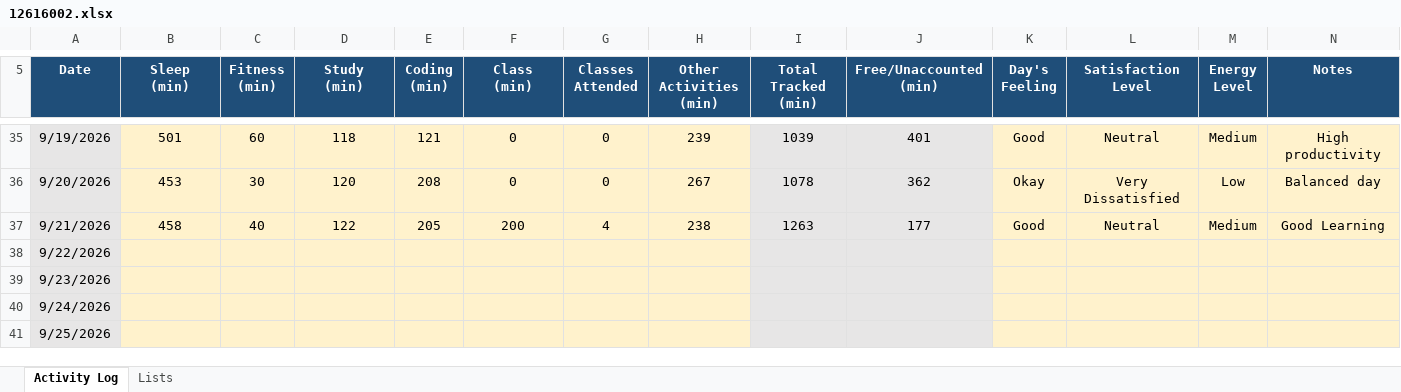
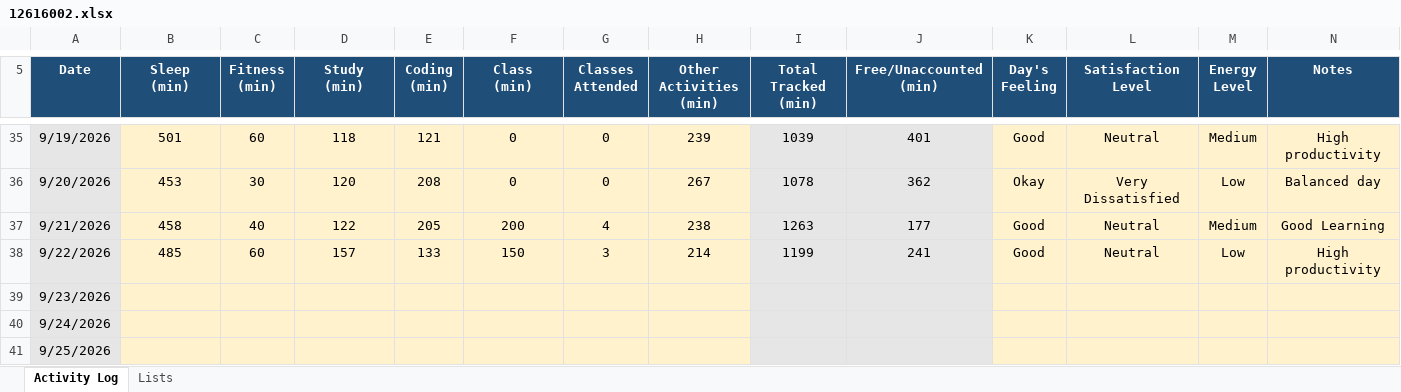
Before and after one commit to codebysaurabhx/CAP776, an Excel workbook: data/12616002.xlsx, sheet Activity Log, drawn as a sheet; only a part is shown, gaps mark what is left out; values as stored, in another font and other column widths than the file's, no borders; conditional formats not drawn; the diff names each change by its address in the sheet, - before the commit and + after, or states it on an @@ line.

Commit message:
Update Day 32 activity data

```diff
--- a/data/12616002.xlsx (sheet Activity Log)
+++ b/data/12616002.xlsx (sheet Activity Log)
-B38 (Sleep (min)): (empty)
+B38 (Sleep (min)): 485
-C38 (Fitness (min)): (empty)
+C38 (Fitness (min)): 60
-D38 (Study (min)): (empty)
+D38 (Study (min)): 157
-E38 (Coding (min)): (empty)
+E38 (Coding (min)): 133
-F38 (Class (min)): (empty)
+F38 (Class (min)): 150
-G38 (Classes Attended): (empty)
+G38 (Classes Attended): 3
-H38 (Other Activities (min)): (empty)
+H38 (Other Activities (min)): 214
-I38 (Total Tracked (min)): (empty)
+I38 (Total Tracked (min)): 1199
-J38 (Free/Unaccounted (min)): (empty)
+J38 (Free/Unaccounted (min)): 241
-K38 (Day's Feeling): (empty)
+K38 (Day's Feeling): Good
-L38 (Satisfaction Level): (empty)
+L38 (Satisfaction Level): Neutral
-M38 (Energy Level): (empty)
+M38 (Energy Level): Low
-N38 (Notes): (empty)
+N38 (Notes): High productivity
```
